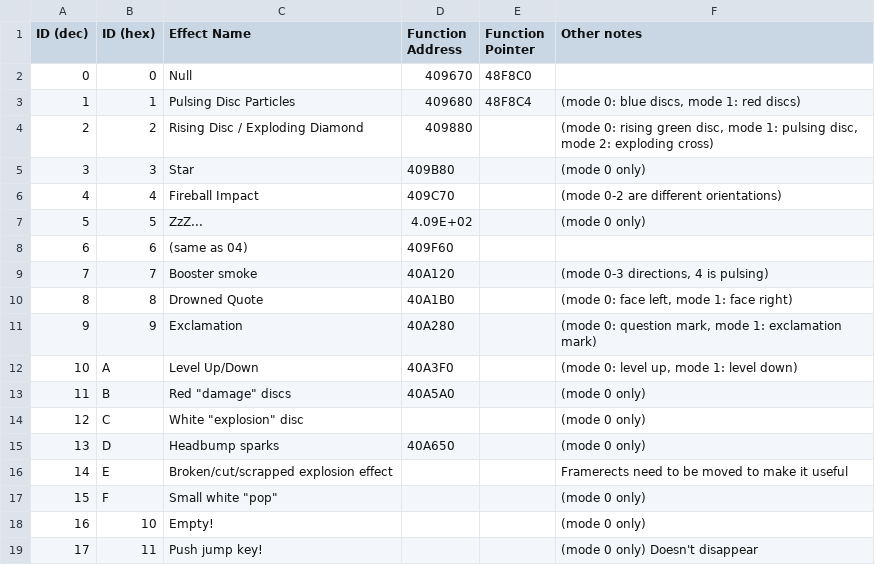
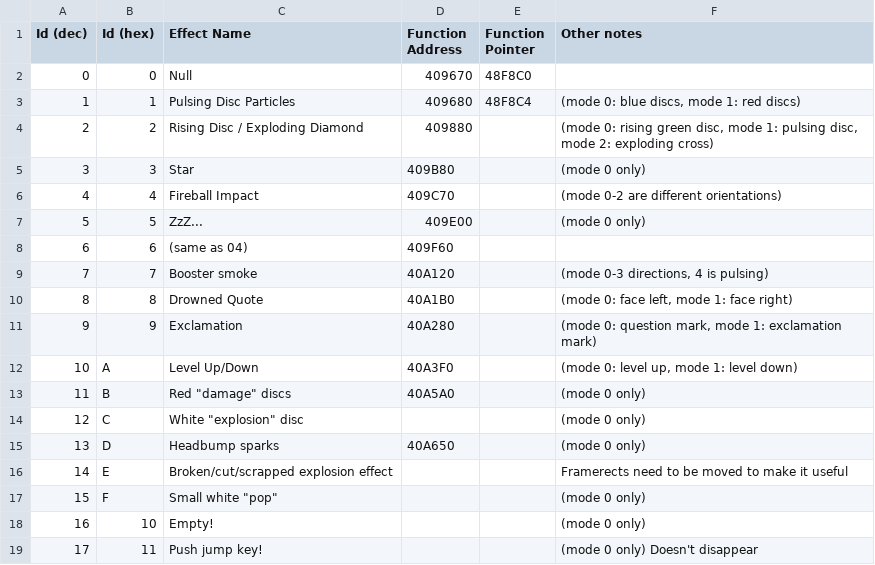
Before and after one commit to CaveStoryModdingCommunity/CaveStoryLists, a TSV file: CaveStoryCaretsEffects.tsv, drawn as a sheet.

```diff
--- a/CaveStoryCaretsEffects.tsv
+++ b/CaveStoryCaretsEffects.tsv
@@ -1,2 +1,2 @@
-ID (dec)	ID (hex)	Effect Name	Function Address	Function Pointer	Other notes
+Id (dec)	Id (hex)	Effect Name	Function Address	Function Pointer	Other notes
 0	0	Null	409670	48F8C0	
@@ -6,3 +6,3 @@ ID (dec)	ID (hex)	Effect Name	Function Address	Function Pointer	Other notes
 4	4	Fireball Impact	409C70		(mode 0-2 are different orientations)
-5	5	ZzZ...	4.09E+02		(mode 0 only)
+5	5	ZzZ...	409E00		(mode 0 only)
 6	6	(same as 04)	409F60		
```
Also changed, not shown: CaveStoryBullets.tsv, CaveStoryEntities.tsv, 3 other files.
